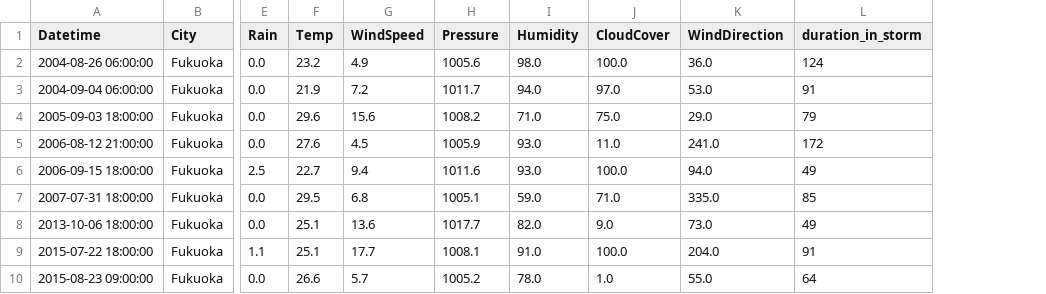
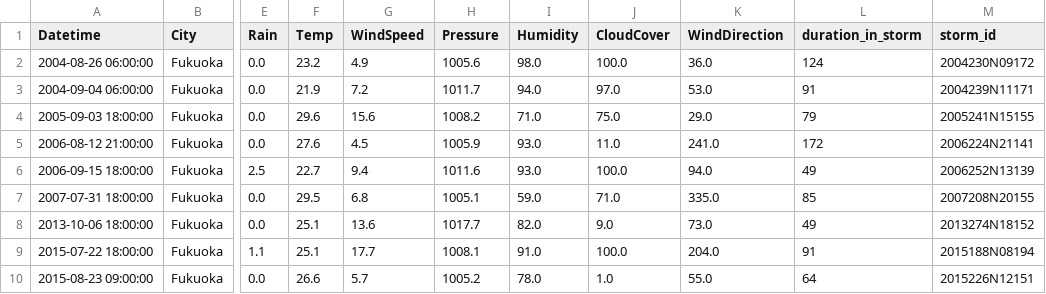
Before and after one commit to minh-quan243/weatheria_new, a CSV file: data/Processed/Duration/storm_duration_dataset.csv, drawn as a sheet; only a part is shown, gaps mark what is left out; the diff names each change by its address in the sheet, - before the commit and + after, or states it on an @@ line.

```diff
--- a/data/Processed/Duration/storm_duration_dataset.csv
+++ b/data/Processed/Duration/storm_duration_dataset.csv
+column M (storm_id), rows 2-10: 2004230N09172 | 2004239N11171 | 2005241N15155 | 2006224N21141 | 2006252N13139 | 2007208N20155 | 2013274N18152 | 2015188N08194 | 2015226N12151
```
Also changed, not shown: 17 other files.
